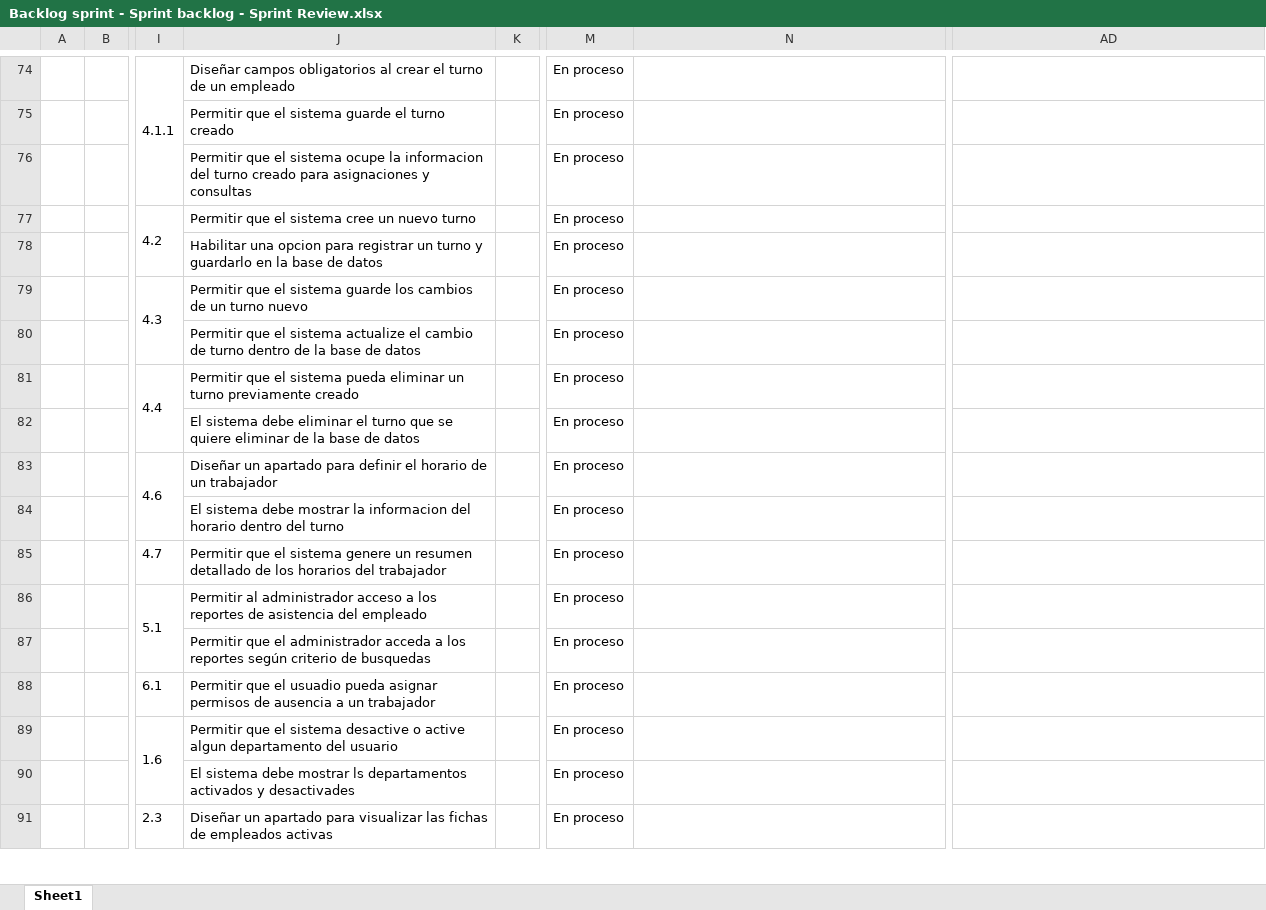
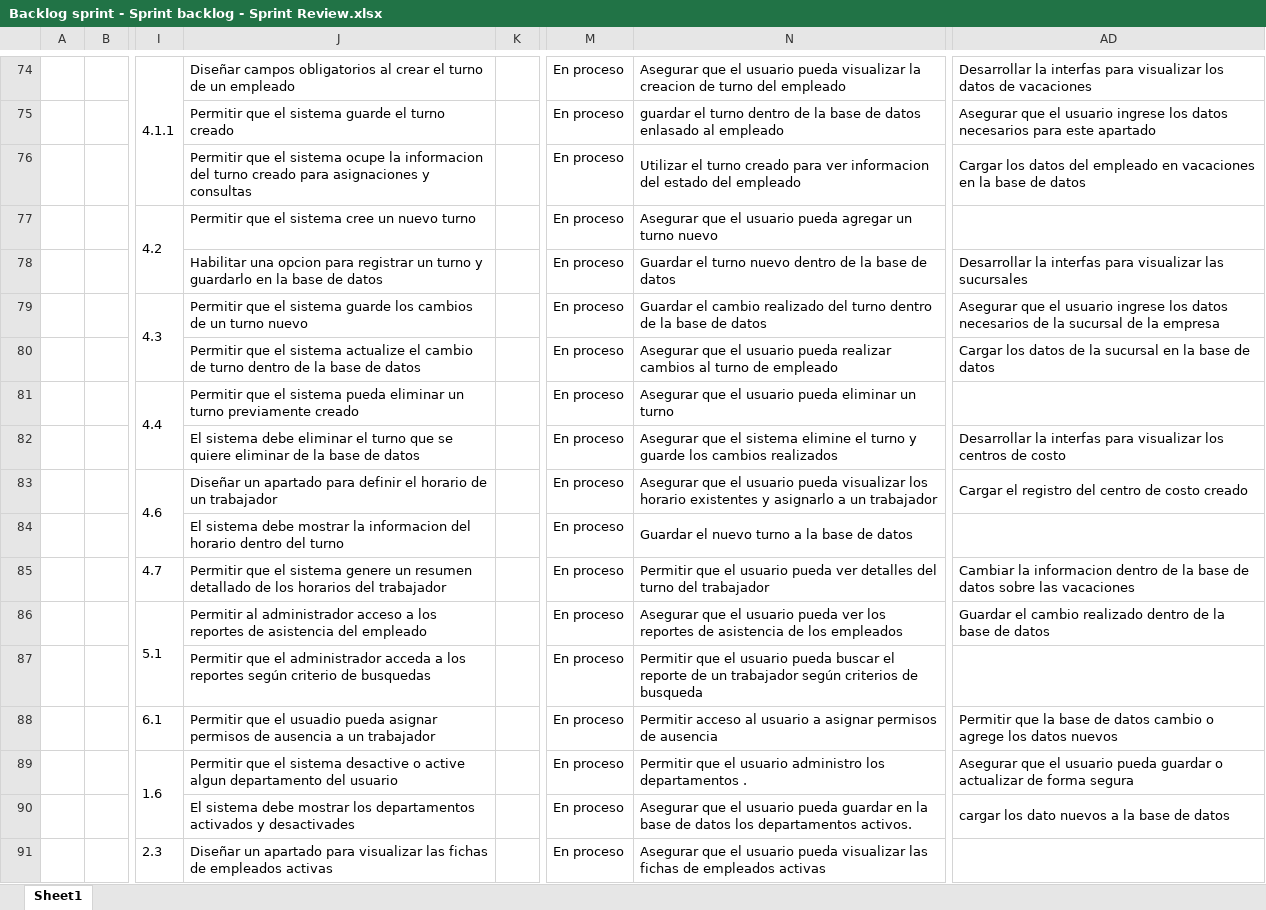
Before and after one commit to vixo23/ING-DE-SOFTWARE, an Excel workbook: INCREMENTO2/Excels/Backlog sprint - Sprint backlog - Sprint Review.xlsx, sheet Sheet1, drawn as a sheet; only a part is shown, gaps mark what is left out; values as stored, in another font and other column widths than the file's, no borders; the diff covers the shown part only; the diff names each change by its address in the sheet, - before the commit and + after, or states it on an @@ line.

```diff
--- a/INCREMENTO2/Excels/Backlog sprint - Sprint backlog - Sprint Review.xlsx (sheet Sheet1)
+++ b/INCREMENTO2/Excels/Backlog sprint - Sprint backlog - Sprint Review.xlsx (sheet Sheet1)
-N74: (empty)
+N74: Asegurar que el usuario pueda visualizar la creacion de turno del empleado
-AD74: (empty)
+AD74: Desarrollar la interfas para visualizar los datos de vacaciones
-N75: (empty)
+N75: guardar el turno dentro de la base de datos enlasado al empleado
-AD75: (empty)
+AD75: Asegurar que el usuario ingrese los datos necesarios para este apartado
-N76: (empty)
+N76: Utilizar el turno creado para ver informacion del estado del empleado
-AD76: (empty)
+AD76: Cargar los datos del empleado en vacaciones en la base de datos
-N77: (empty)
+N77: Asegurar que el usuario pueda agregar un turno nuevo
-N78: (empty)
+N78: Guardar el turno nuevo dentro de la base de datos
-AD78: (empty)
+AD78: Desarrollar la interfas para visualizar las sucursales
-N79: (empty)
+N79: Guardar el cambio realizado del turno dentro de la base de datos
-AD79: (empty)
+AD79: Asegurar que el usuario ingrese los datos necesarios de la sucursal de la empresa
-N80: (empty)
+N80: Asegurar que el usuario pueda realizar cambios al turno de empleado
-AD80: (empty)
+AD80: Cargar los datos de la sucursal en la base de datos
-N81: (empty)
+N81: Asegurar que el usuario pueda eliminar un turno
-N82: (empty)
+N82: Asegurar que el sistema elimine el turno y guarde los cambios realizados
-AD82: (empty)
+AD82: Desarrollar la interfas para visualizar los centros de costo
-N83: (empty)
+N83: Asegurar que el usuario pueda visualizar los horario existentes y asignarlo a un trabajador
-AD83: (empty)
+AD83: Cargar el registro del centro de costo creado
-N84: (empty)
+N84: Guardar el nuevo turno a la base de datos
-N85: (empty)
+N85: Permitir que el usuario pueda ver detalles del turno del trabajador
-AD85: (empty)
+AD85: Cambiar la informacion dentro de la base de datos sobre las vacaciones
-N86: (empty)
+N86: Asegurar que el usuario pueda ver los reportes de asistencia de los empleados
-AD86: (empty)
+AD86: Guardar el cambio realizado dentro de la base de datos
-N87: (empty)
+N87: Permitir que el usuario pueda buscar el reporte de un trabajador según criterios de busqueda
-N88: (empty)
+N88: Permitir acceso al usuario a asignar permisos de ausencia
-AD88: (empty)
+AD88: Permitir que la base de datos cambio o agrege los datos nuevos
-N89: (empty)
+N89: Permitir que el usuario administro los departamentos .
-AD89: (empty)
+AD89: Asegurar que el usuario pueda guardar o actualizar de forma segura
-J90: …debe mostrar ls departamentos activados…
+J90: …debe mostrar los departamentos activados…
-N90: (empty)
+N90: Asegurar que el usuario pueda guardar en la base de datos los departamentos activos.
-AD90: (empty)
+AD90: cargar los dato nuevos a la base de datos
-N91: (empty)
+N91: Asegurar que el usuario pueda visualizar las fichas de empleados activas
```
Also changed, not shown: 145 edited cells elsewhere in this sheet.
